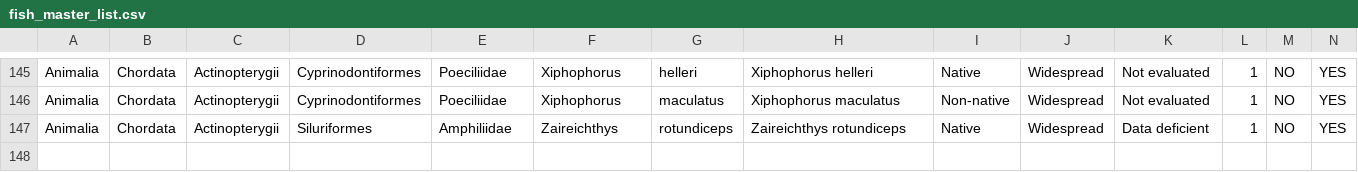
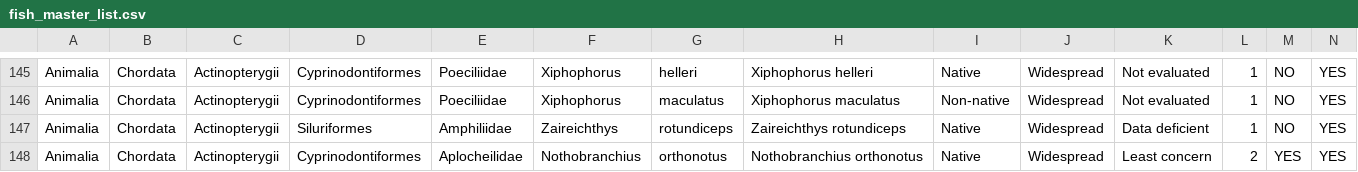
Before and after one commit to kartoza/django-bims, a CSV file: scripts/static/data/fish_master_list.csv, drawn as a sheet; only a part is shown, gaps mark what is left out; rows hold the shown columns only; the diff names each change by its address in the sheet, - before the commit and + after, or states it on an @@ line.

```diff
--- a/scripts/static/data/fish_master_list.csv
+++ b/scripts/static/data/fish_master_list.csv
+row 148: Animalia | Chordata | Actinopterygii | Cyprinodontiformes | Aplocheilidae | Nothobranchius | orthonotus | Nothobranchius orthonotus | Native | Widespread | Least concern | 2 | YES | YES
```
Also changed, not shown: 7 other files.
